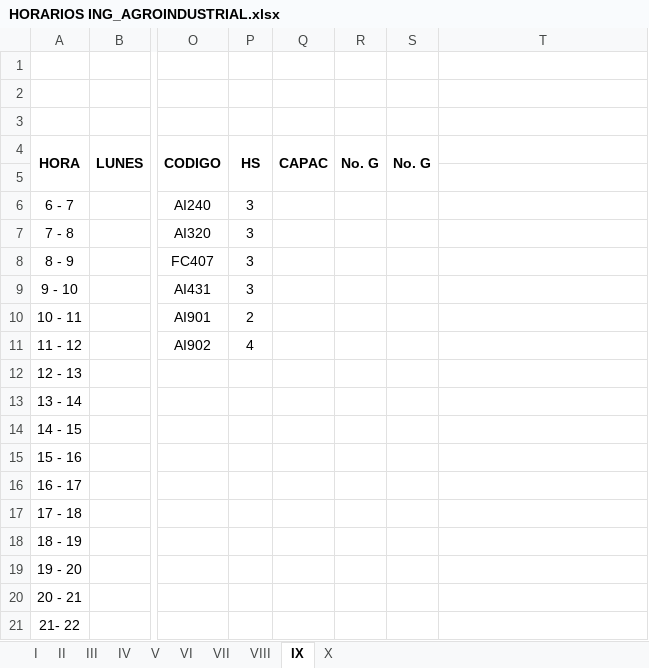
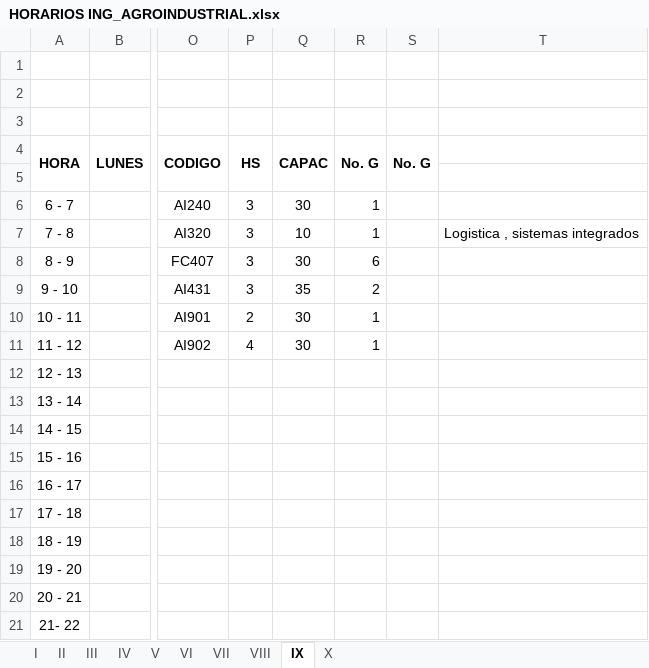
Before and after one commit to omairatapias/INGENIERIAS, an Excel workbook: I.Agroindustrial/HORARIOS ING_AGROINDUSTRIAL.xlsx, sheet IX, drawn as a sheet; only a part is shown, gaps mark what is left out; values as stored, in another font and other column widths than the file's, no borders; the diff names each change by its address in the sheet, - before the commit and + after, or states it on an @@ line.

```diff
--- a/I.Agroindustrial/HORARIOS ING_AGROINDUSTRIAL.xlsx (sheet IX)
+++ b/I.Agroindustrial/HORARIOS ING_AGROINDUSTRIAL.xlsx (sheet IX)
-Q6: (empty)
+Q6: 30
-R6:R7: (empty)
+R6:R7: 1
-Q7: (empty)
+Q7: 10
-T7: (empty)
+T7: Logistica , sistemas integrados
-Q8: (empty)
+Q8: 30
-R8: (empty)
+R8: 6
-Q9: (empty)
+Q9: 35
-R9: (empty)
+R9: 2
-Q10:Q11: (empty)
+Q10:Q11: 30
-R10:R11: (empty)
+R10:R11: 1
```
Also changed, not shown: sheet I, sheet VI, sheet VIII, sheet V, sheet VII, sheet IV, 3 more sheets.
